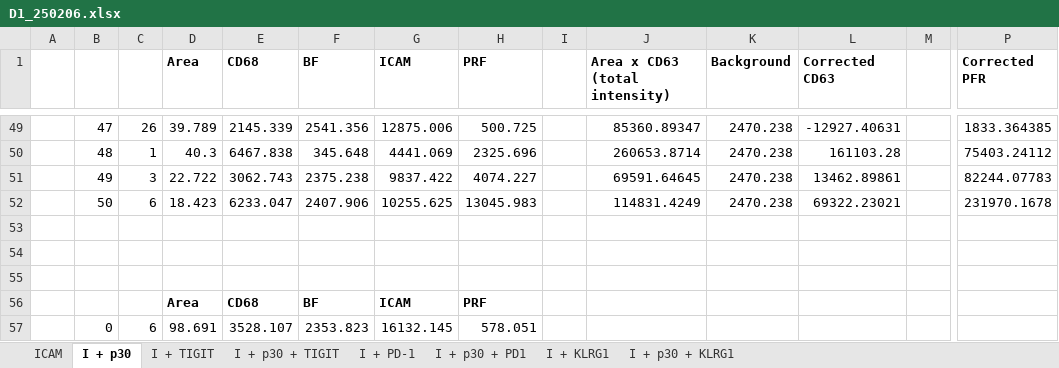
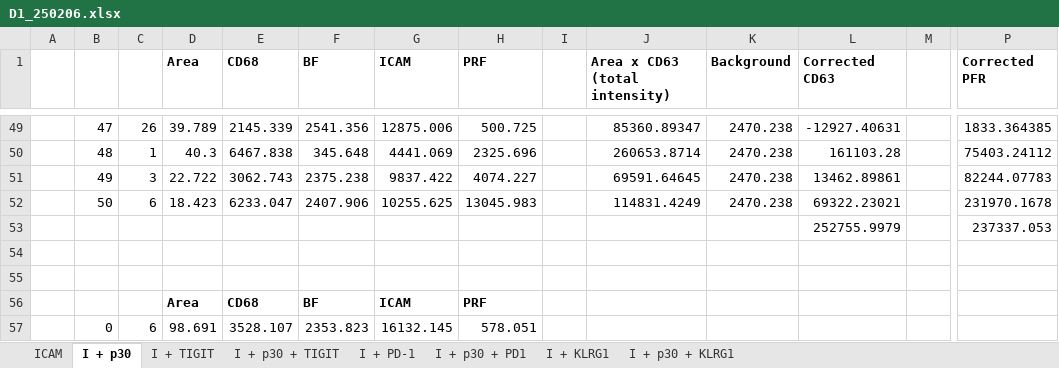
Before and after one commit to AlbertUgwudike/python-utility, an Excel workbook: RandomRows/csv_example/D1_250206.xlsx, sheet I + p30, drawn as a sheet; only a part is shown, gaps mark what is left out; values as stored, in another font and other column widths than the file's, no borders; rows hold the shown columns only; the diff names each change by its address in the sheet, - before the commit and + after, or states it on an @@ line.

```diff
--- a/RandomRows/csv_example/D1_250206.xlsx (sheet I + p30)
+++ b/RandomRows/csv_example/D1_250206.xlsx (sheet I + p30)
-row 53: (empty)
+row 53:  |  |  |  |  |  |  |  |  |  |  | 252755.9979 |  | 237337.053
```
Also changed, not shown: RandomRows/csv_example/D2_160125.xlsx, 19 other files.
